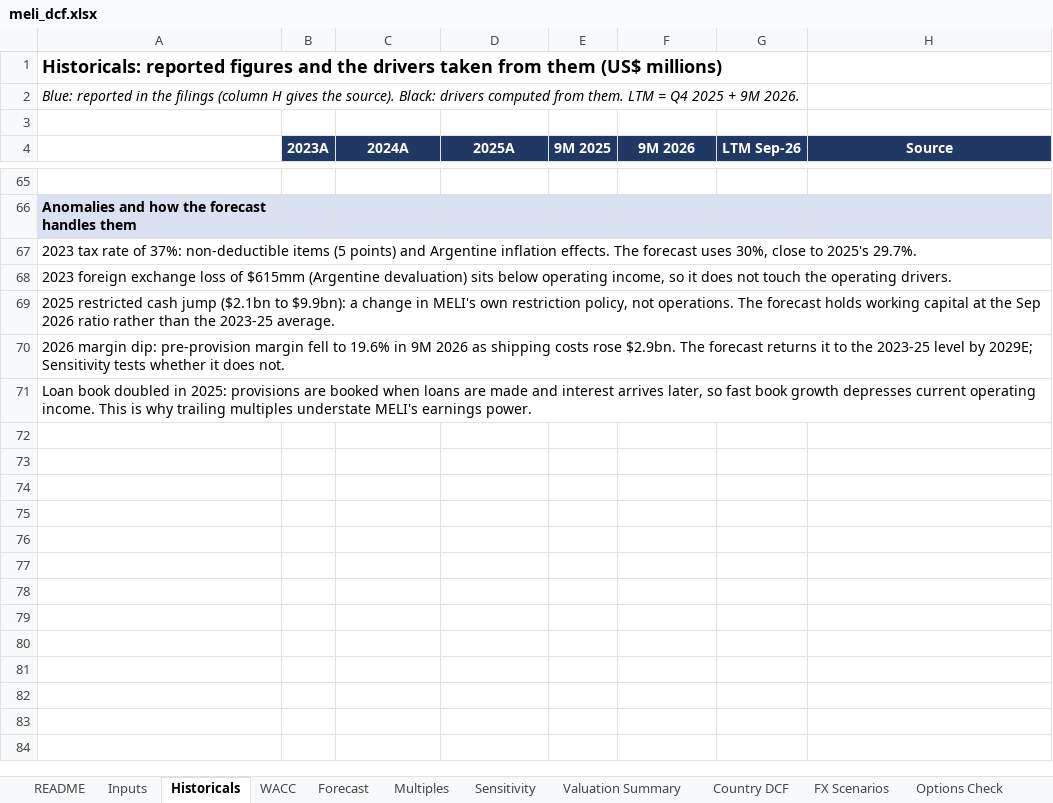
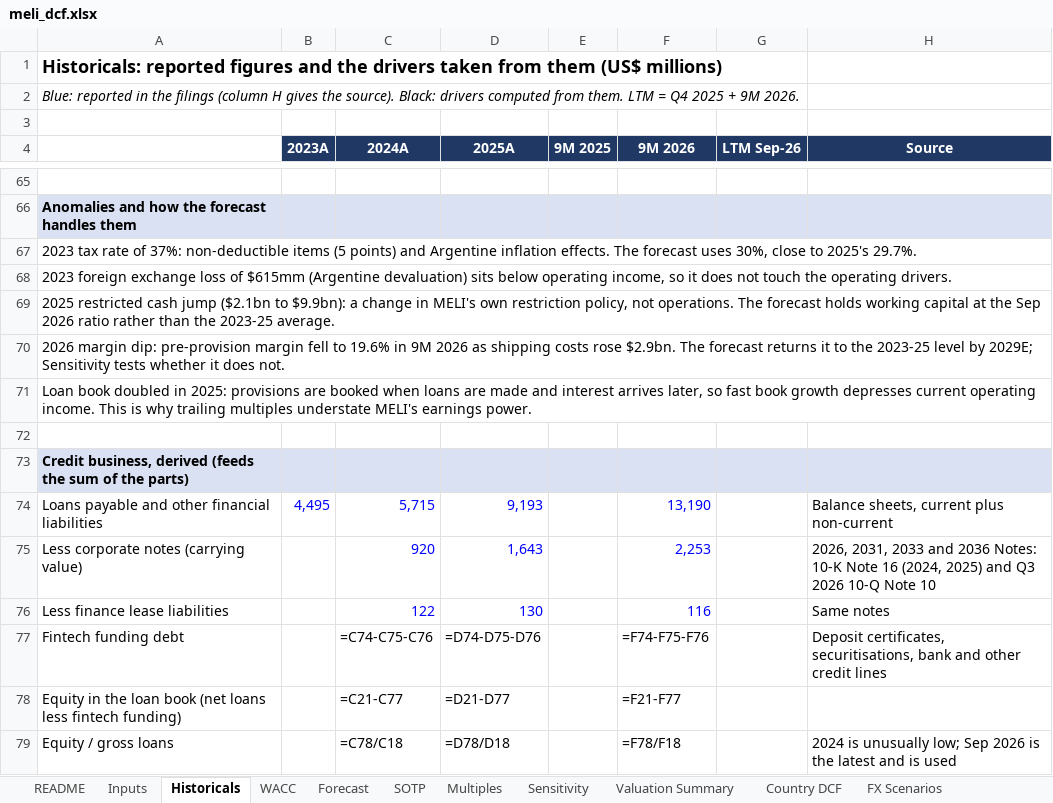
Before and after one commit to Fleri7/meli-risk-and-options, an Excel workbook: excel/meli_dcf.xlsx, sheet Historicals, drawn as a sheet; only a part is shown, gaps mark what is left out; values as stored, in another font and other column widths than the file's, no borders; formulas without a stored value are shown as written; the diff covers the shown part only; the diff names each change by its address in the sheet, - before the commit and + after, or states it on an @@ line.

```diff
--- a/excel/meli_dcf.xlsx (sheet Historicals)
+++ b/excel/meli_dcf.xlsx (sheet Historicals)
+sheet tab: SOTP
+row 72: (empty)
+row 73: Credit business, derived (feeds the sum of the parts)
+row 74: Loans payable and other financial liabilities | 4,495 | 5,715 | 9,193 |  | 13,190 |  | Balance sheets, current plus non-current
+row 75: Less corporate notes (carrying value) |  | 920 | 1,643 |  | 2,253 |  | 2026, 2031, 2033 and 2036 Notes: 10-K Note 16 (2024, 2025) and Q3 2026 10-Q Note 10
+row 76: Less finance lease liabilities |  | 122 | 130 |  | 116 |  | Same notes
+row 77: Fintech funding debt |  | =C74-C75-C76 | =D74-D75-D76 |  | =F74-F75-F76 |  | Deposit certificates, securitisations, bank and other credit lines
+row 78: Equity in the loan book (net loans less fintech funding) |  | =C21-C77 | =D21-D77 |  | =F21-F77
+row 79: Equity / gross loans |  | =C78/C18 | =D78/D18 |  | =F78/F18 |  | 2024 is unusually low; Sep 2026 is the latest and is used
```
Also changed, not shown: 7 added rows and 4 edited cells elsewhere in this sheet, sheet Inputs, sheet Valuation Summary, sheet WACC, sheet README, sheet Multiples, 2 other files.
